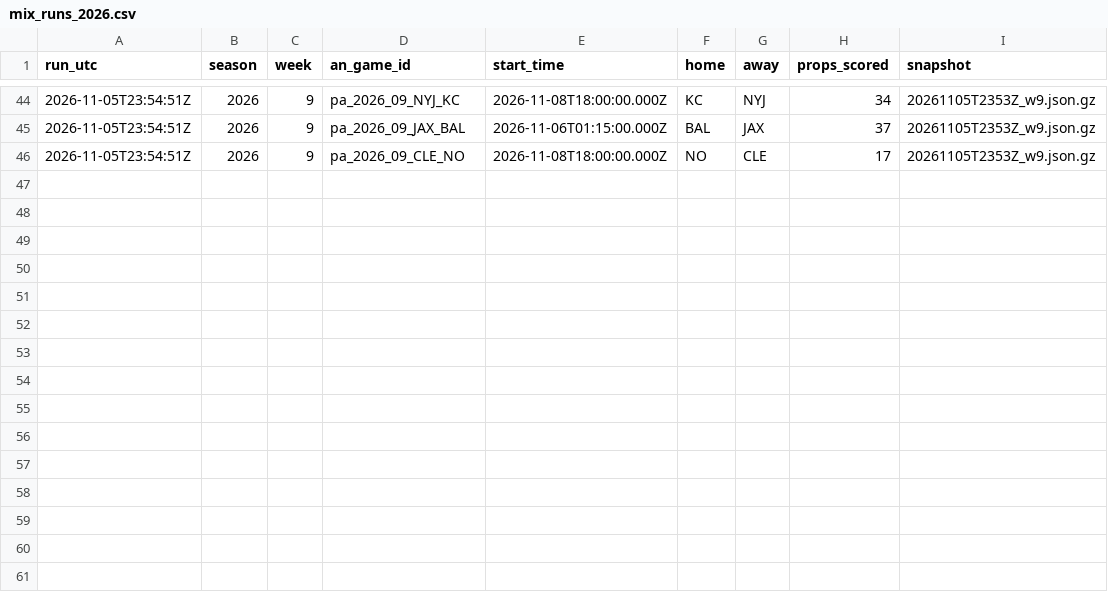
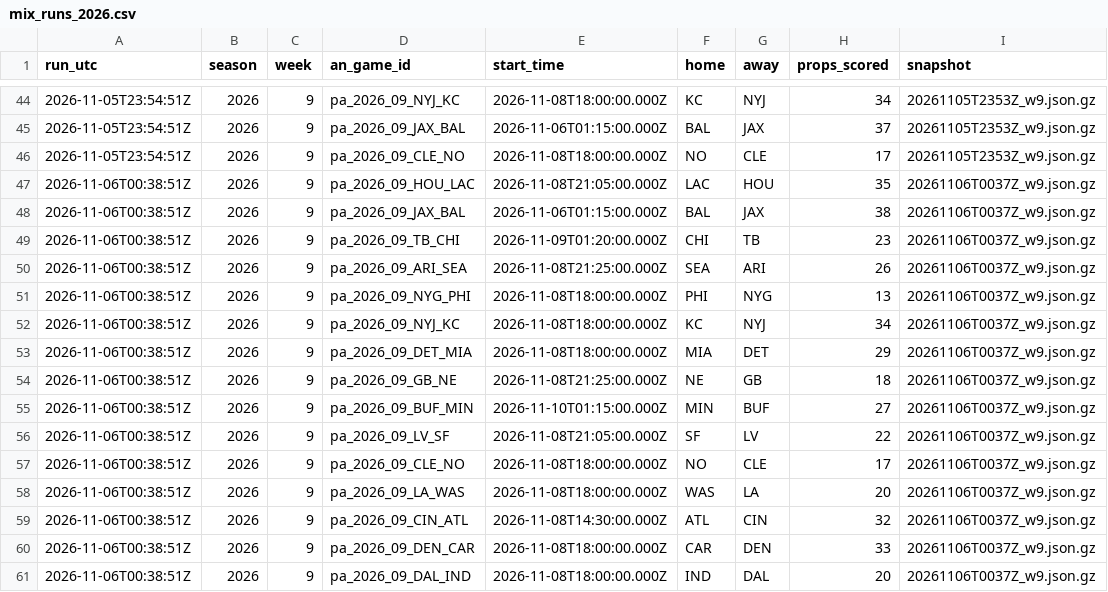
Before and after one commit to wbblanck/nfl-betting-model, a CSV file: data/live/mix_runs_2026.csv, drawn as a sheet; only a part is shown, gaps mark what is left out; the diff names each change by its address in the sheet, - before the commit and + after, or states it on an @@ line.

```diff
--- a/data/live/mix_runs_2026.csv
+++ b/data/live/mix_runs_2026.csv
+row 47: 2026-11-06T00:38:51Z | 2026 | 9 | pa_2026_09_HOU_LAC | 2026-11-08T21:05:00.000Z | LAC | HOU | 35 | 20261106T0037Z_w9.json.gz
+row 48: 2026-11-06T00:38:51Z | 2026 | 9 | pa_2026_09_JAX_BAL | 2026-11-06T01:15:00.000Z | BAL | JAX | 38 | 20261106T0037Z_w9.json.gz
+row 49: 2026-11-06T00:38:51Z | 2026 | 9 | pa_2026_09_TB_CHI | 2026-11-09T01:20:00.000Z | CHI | TB | 23 | 20261106T0037Z_w9.json.gz
+row 50: 2026-11-06T00:38:51Z | 2026 | 9 | pa_2026_09_ARI_SEA | 2026-11-08T21:25:00.000Z | SEA | ARI | 26 | 20261106T0037Z_w9.json.gz
+row 51: 2026-11-06T00:38:51Z | 2026 | 9 | pa_2026_09_NYG_PHI | 2026-11-08T18:00:00.000Z | PHI | NYG | 13 | 20261106T0037Z_w9.json.gz
+row 52: 2026-11-06T00:38:51Z | 2026 | 9 | pa_2026_09_NYJ_KC | 2026-11-08T18:00:00.000Z | KC | NYJ | 34 | 20261106T0037Z_w9.json.gz
+row 53: 2026-11-06T00:38:51Z | 2026 | 9 | pa_2026_09_DET_MIA | 2026-11-08T18:00:00.000Z | MIA | DET | 29 | 20261106T0037Z_w9.json.gz
+row 54: 2026-11-06T00:38:51Z | 2026 | 9 | pa_2026_09_GB_NE | 2026-11-08T21:25:00.000Z | NE | GB | 18 | 20261106T0037Z_w9.json.gz
+row 55: 2026-11-06T00:38:51Z | 2026 | 9 | pa_2026_09_BUF_MIN | 2026-11-10T01:15:00.000Z | MIN | BUF | 27 | 20261106T0037Z_w9.json.gz
+row 56: 2026-11-06T00:38:51Z | 2026 | 9 | pa_2026_09_LV_SF | 2026-11-08T21:05:00.000Z | SF | LV | 22 | 20261106T0037Z_w9.json.gz
+row 57: 2026-11-06T00:38:51Z | 2026 | 9 | pa_2026_09_CLE_NO | 2026-11-08T18:00:00.000Z | NO | CLE | 17 | 20261106T0037Z_w9.json.gz
+row 58: 2026-11-06T00:38:51Z | 2026 | 9 | pa_2026_09_LA_WAS | 2026-11-08T18:00:00.000Z | WAS | LA | 20 | 20261106T0037Z_w9.json.gz
+row 59: 2026-11-06T00:38:51Z | 2026 | 9 | pa_2026_09_CIN_ATL | 2026-11-08T14:30:00.000Z | ATL | CIN | 32 | 20261106T0037Z_w9.json.gz
+row 60: 2026-11-06T00:38:51Z | 2026 | 9 | pa_2026_09_DEN_CAR | 2026-11-08T18:00:00.000Z | CAR | DEN | 33 | 20261106T0037Z_w9.json.gz
+row 61: 2026-11-06T00:38:51Z | 2026 | 9 | pa_2026_09_DAL_IND | 2026-11-08T18:00:00.000Z | IND | DAL | 20 | 20261106T0037Z_w9.json.gz
```
Also changed, not shown: data/live/ats_runs_2026.csv, data/live/ats_yv_runs_2026.csv, 23 other files.
